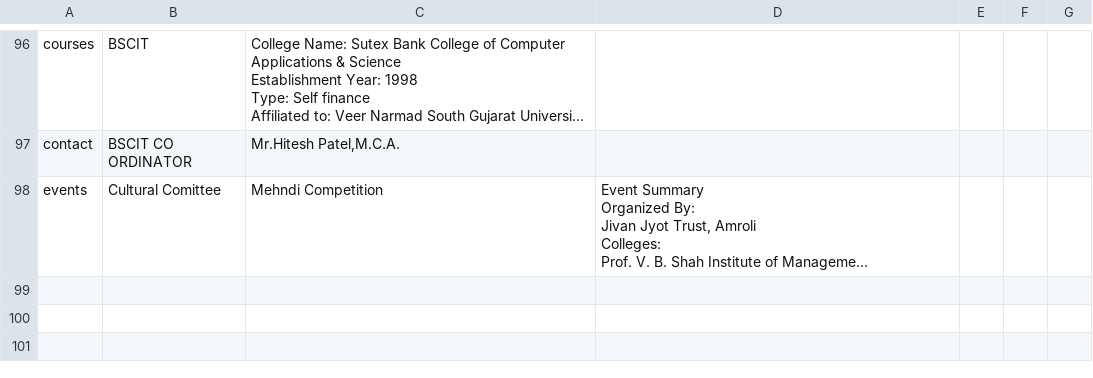
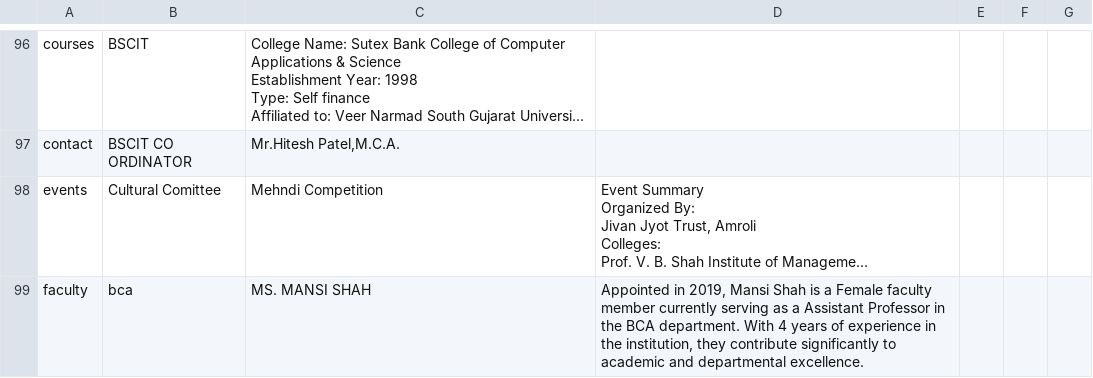
Before and after one commit to sbccas/amroli-ai-assist, a CSV file: allinone_cleaned1.csv, drawn as a sheet; only a part is shown, gaps mark what is left out; long unchanged cells end in …; the diff names each change by its address in the sheet, - before the commit and + after, or states it on an @@ line.

Commit message:
Update allinone_cleaned1.csv

```diff
--- a/allinone_cleaned1.csv
+++ b/allinone_cleaned1.csv
+row 99: faculty | bca | MS. MANSI SHAH | Appointed in 2019, Mansi Shah is a Female faculty member currently serving as a Assistant Professor in the BCA department. With 4 years of experience in the institution, they contribute significantly to academic and departmental excellence.
```
